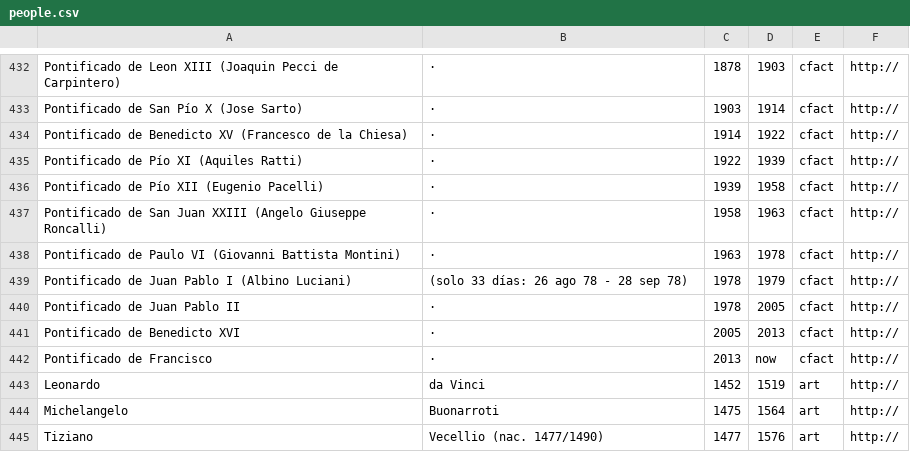
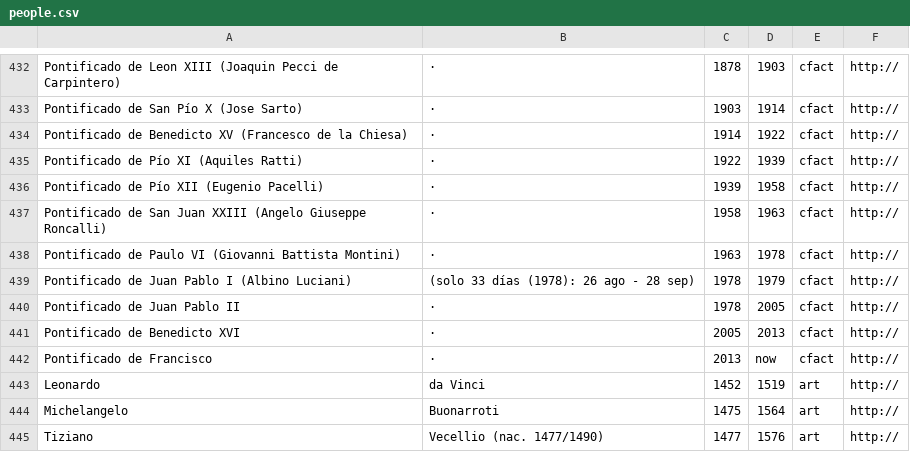
Before and after one commit to ebenimeli/people, a CSV file: people.csv, drawn as a sheet; only a part is shown, gaps mark what is left out.

Commit message:
Minor update

```diff
--- a/people.csv
+++ b/people.csv
@@ -438,3 +438,3 @@ Pontificado de San Juan XXIII (Angelo Giuseppe Roncalli);·;1958;1963;cfact;htt
 Pontificado de Paulo VI (Giovanni Battista Montini);·;1963;1978;cfact;http://
-Pontificado de Juan Pablo I (Albino Luciani);(solo 33 días: 26 ago 78 - 28 sep 78);1978;1979;cfact;http://
+Pontificado de Juan Pablo I (Albino Luciani);(solo 33 días (1978): 26 ago - 28 sep);1978;1979;cfact;http://
 Pontificado de Juan Pablo II;·;1978;2005;cfact;http://
```
